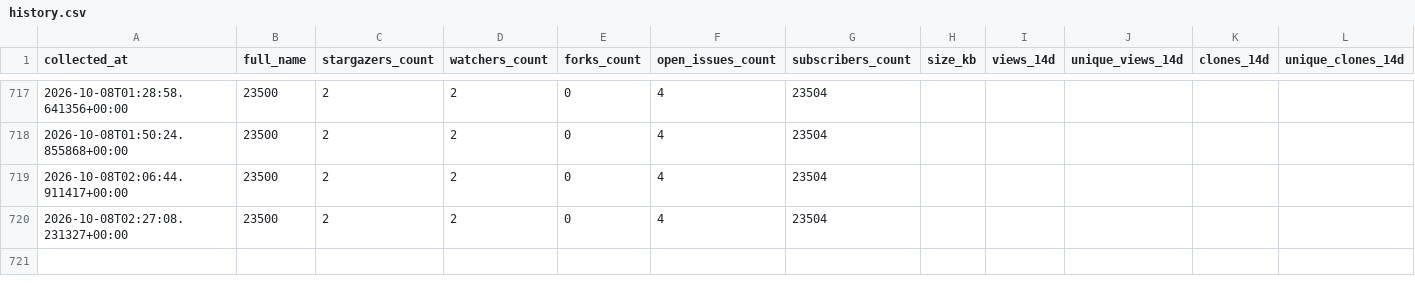
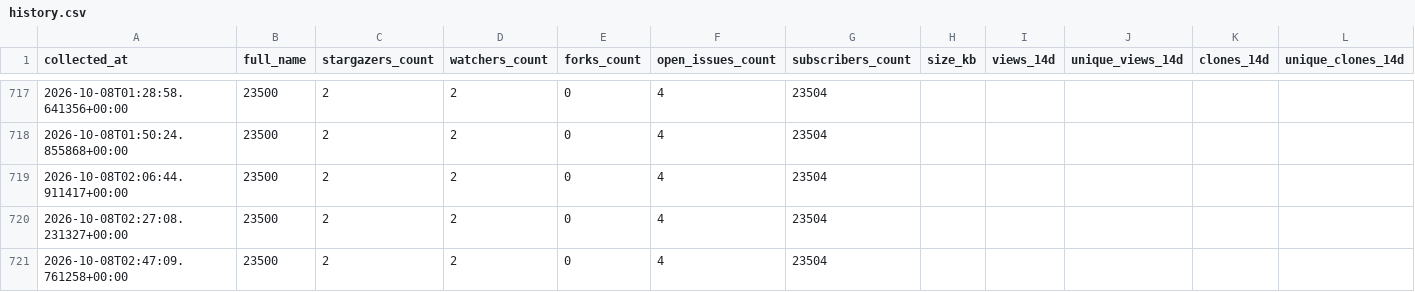
Before and after one commit to emrepelit109/science-philosophy, a CSV file: stats/history.csv, drawn as a sheet; only a part is shown, gaps mark what is left out; rows hold the shown columns only; the diff names each change by its address in the sheet, - before the commit and + after, or states it on an @@ line.

```diff
--- a/stats/history.csv
+++ b/stats/history.csv
+row 721: 2026-10-08T02:47:09.761258+00:00 | 23500 | 2 | 2 | 0 | 4 | 23504
```
Also changed, not shown: 3 other files.
